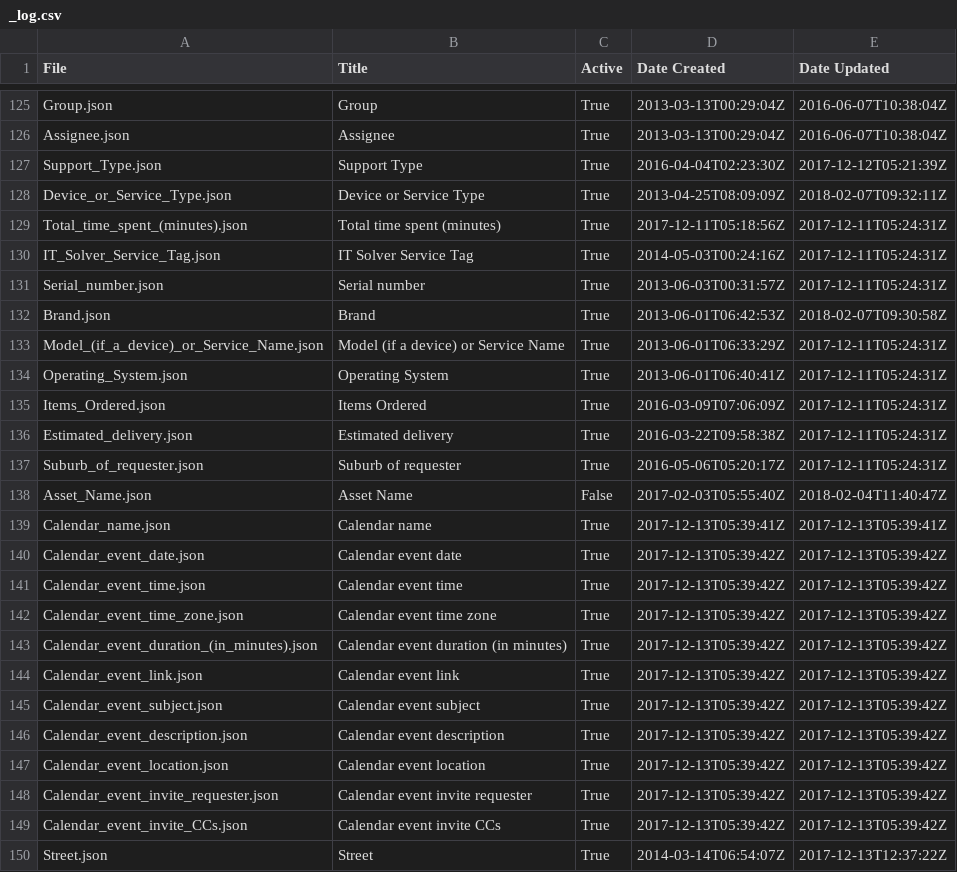
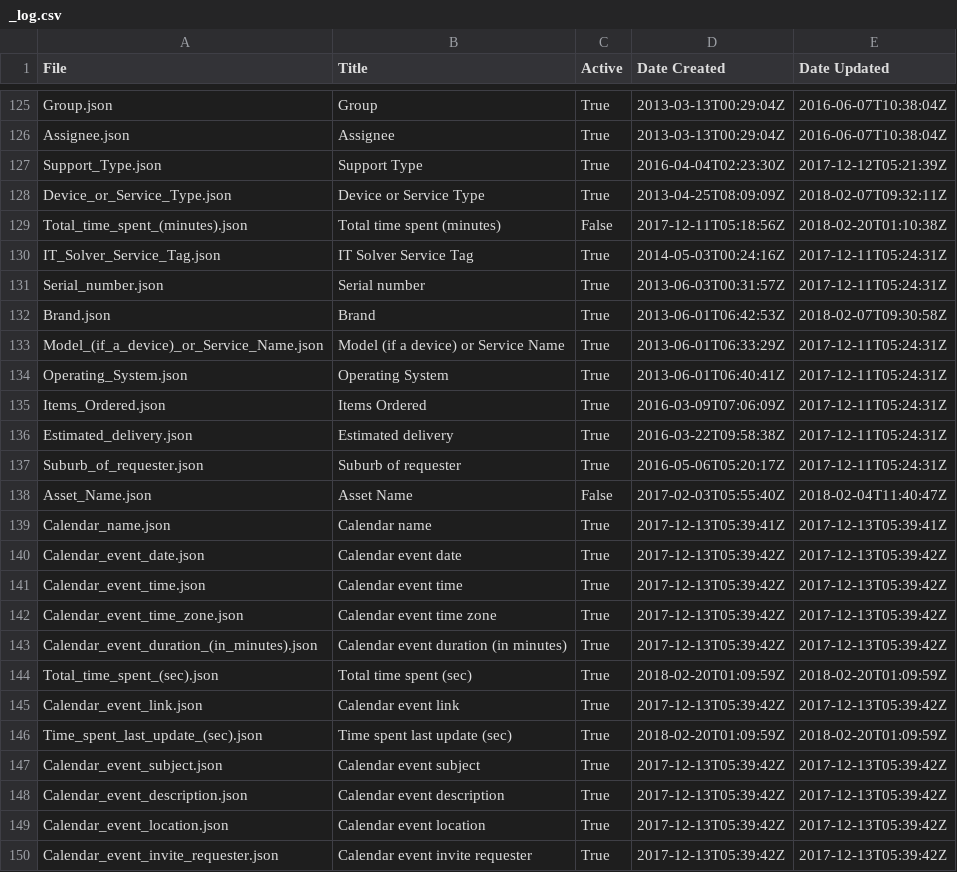
Before and after one commit to itsolver/zendesk, a CSV file: organization_fields/_log.csv, drawn as a sheet; only a part is shown, gaps mark what is left out; the shorter side is filled out with more unchanged rows.

```diff
--- a/organization_fields/_log.csv
+++ b/organization_fields/_log.csv
@@ -128,3 +128,3 @@ Support_Type.json,Support Type,True,2016-04-04T02:23:30Z,2017-12-12T05:21:39Z
 Device_or_Service_Type.json,Device or Service Type,True,2013-04-25T08:09:09Z,2018-02-07T09:32:11Z
-Total_time_spent_(minutes).json,Total time spent (minutes),True,2017-12-11T05:18:56Z,2017-12-11T05:24:31Z
+Total_time_spent_(minutes).json,Total time spent (minutes),False,2017-12-11T05:18:56Z,2018-02-20T01:10:38Z
 IT_Solver_Service_Tag.json,IT Solver Service Tag,True,2014-05-03T00:24:16Z,2017-12-11T05:24:31Z
@@ -143,3 +143,5 @@ Calendar_event_time_zone.json,Calendar event time zone,True,2017-12-13T05:39:42Z
 Calendar_event_duration_(in_minutes).json,Calendar event duration (in minutes),True,2017-12-13T05:39:42Z,2017-12-13T05:39:42Z
+Total_time_spent_(sec).json,Total time spent (sec),True,2018-02-20T01:09:59Z,2018-02-20T01:09:59Z
 Calendar_event_link.json,Calendar event link,True,2017-12-13T05:39:42Z,2017-12-13T05:39:42Z
+Time_spent_last_update_(sec).json,Time spent last update (sec),True,2018-02-20T01:09:59Z,2018-02-20T01:09:59Z
 Calendar_event_subject.json,Calendar event subject,True,2017-12-13T05:39:42Z,2017-12-13T05:39:42Z
```
Also changed, not shown: app_installations/_log.csv, ticket_fields/_log.csv, 32 other files.
